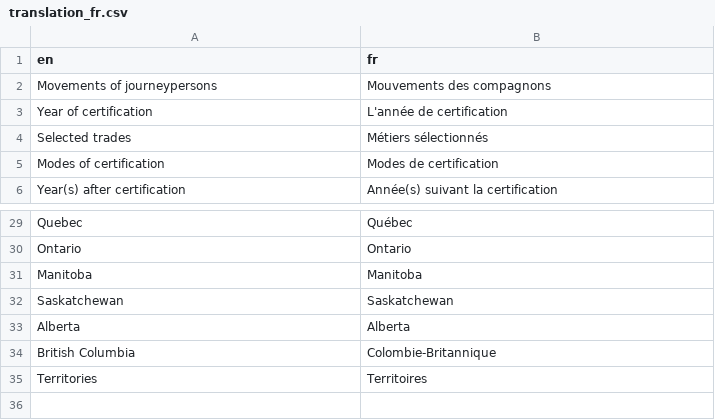
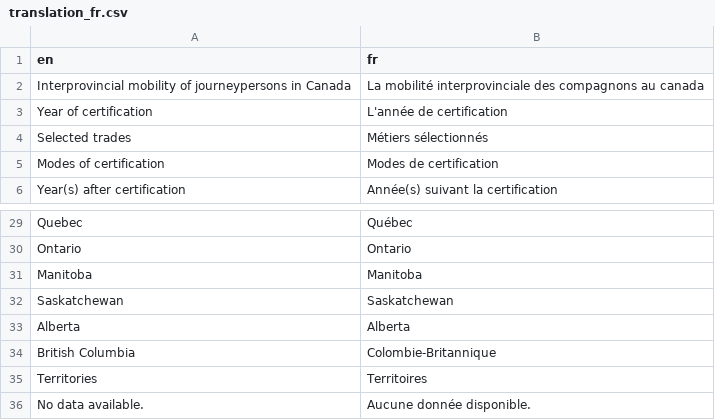
Before and after one commit to StatCan/R-dashboards, a CSV file: rais_siai/dictionary/translation_fr.csv (was rais-mobility/dictionary/translation_fr.csv), drawn as a sheet; only a part is shown, gaps mark what is left out; removed rows and columns are numbered as before the commit, all else as after; the diff names each change by its address in the sheet, - before the commit and + after, or states it on an @@ line.

Commit message:
update: rais-mobility dashboard
* Added URL to the live app; minor revisions in French description.

* revised prepare_data.R to drop the absence of mobility; data updated.

* added no data available message and its translation

* cleared up unused library

* ui.R revisions

* Revised server.R

- Adjust the order of trade list.
- Placed back all dropdown menus.
- Adjust the orientation of province names.
- Changed chordDiagram argument to draw the links all the times
	- previously, direction.type = c("diffHeight", "arrows")
	- not exactly sure why, but with the option when PEI is selected
	the link from PEI to AB wasn't drawn in the figure.
	- changed the argument to direction.type = "diffHeight+arrows"
	- seems the reference recommends this way.

* changed title; mentioned Guy Abel

* removed the app in the root

* changed the directory name

* two separate versions for each official language

```diff
--- a/rais-mobility/dictionary/translation_fr.csv
+++ b/rais_siai/dictionary/translation_fr.csv
-row 2: Movements of journeypersons | Mouvements des compagnons
+row 2: Interprovincial mobility of journeypersons in Canada | La mobilité interprovinciale des compagnons au canada
+row 36: No data available. | Aucune donnée disponible.
```
Also changed, not shown: 15 other files.
